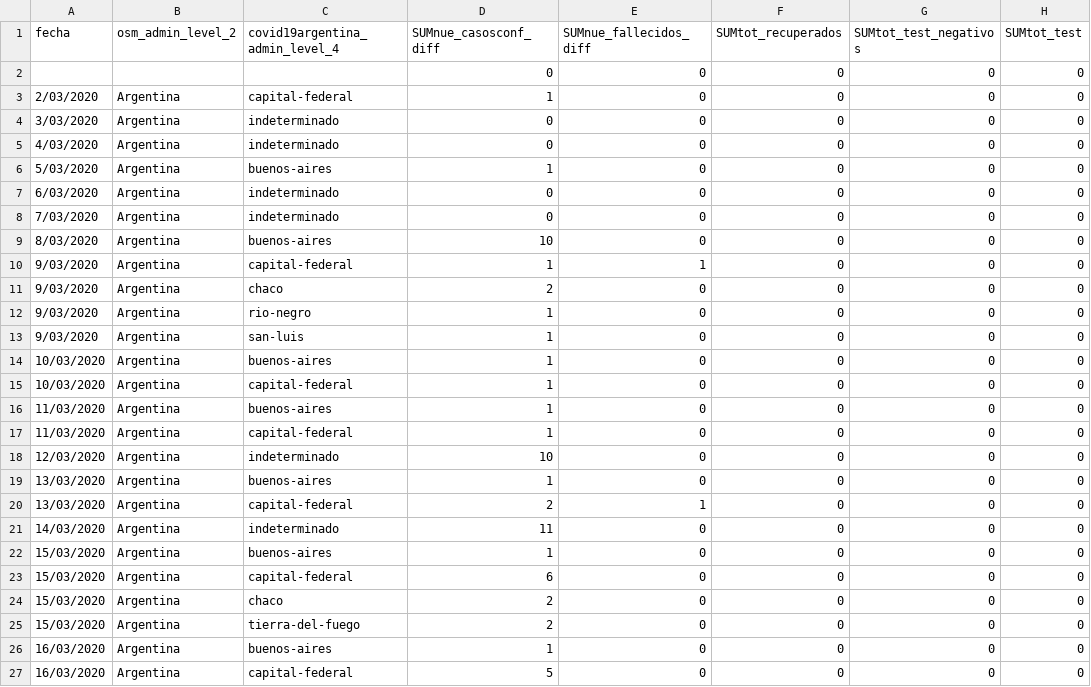
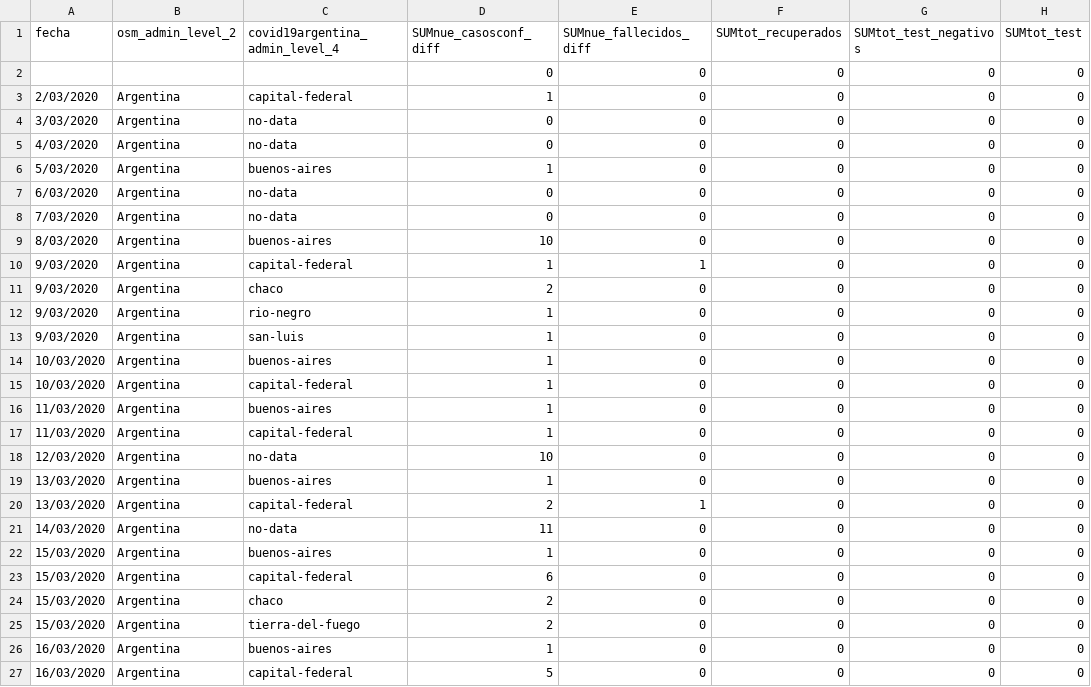
Before and after one commit to SistemasMapache/Covid19arData, a CSV file: CSV/Covid19arData - covid19argentina_datasource.csv, drawn as a sheet; only a part is shown.

Commit message:
Update Covid19arData - covid19argentina_datasource.csv
fix

```diff
--- a/CSV/Covid19arData - covid19argentina_datasource.csv
+++ b/CSV/Covid19arData - covid19argentina_datasource.csv
@@ -3,7 +3,7 @@ fecha,osm_admin_level_2,covid19argentina_admin_level_4,SUMnue_casosconf_diff,SUM
 2/03/2020,Argentina,capital-federal,1,0,0,0,0
-3/03/2020,Argentina,indeterminado,0,0,0,0,0
-4/03/2020,Argentina,indeterminado,0,0,0,0,0
+3/03/2020,Argentina,no-data,0,0,0,0,0
+4/03/2020,Argentina,no-data,0,0,0,0,0
 5/03/2020,Argentina,buenos-aires,1,0,0,0,0
-6/03/2020,Argentina,indeterminado,0,0,0,0,0
-7/03/2020,Argentina,indeterminado,0,0,0,0,0
+6/03/2020,Argentina,no-data,0,0,0,0,0
+7/03/2020,Argentina,no-data,0,0,0,0,0
 8/03/2020,Argentina,buenos-aires,10,0,0,0,0
@@ -17,6 +17,6 @@ fecha,osm_admin_level_2,covid19argentina_admin_level_4,SUMnue_casosconf_diff,SUM
 11/03/2020,Argentina,capital-federal,1,0,0,0,0
-12/03/2020,Argentina,indeterminado,10,0,0,0,0
+12/03/2020,Argentina,no-data,10,0,0,0,0
 13/03/2020,Argentina,buenos-aires,1,0,0,0,0
 13/03/2020,Argentina,capital-federal,2,1,0,0,0
-14/03/2020,Argentina,indeterminado,11,0,0,0,0
+14/03/2020,Argentina,no-data,11,0,0,0,0
 15/03/2020,Argentina,buenos-aires,1,0,0,0,0
```
